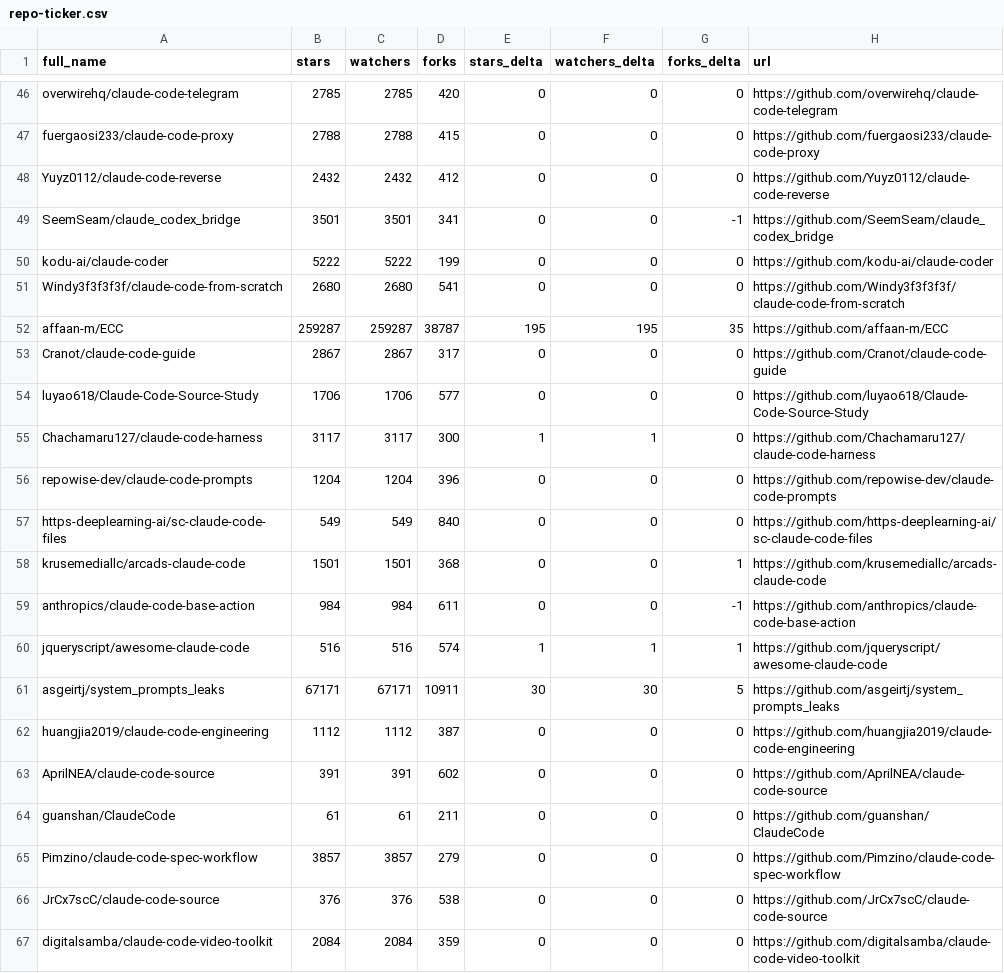
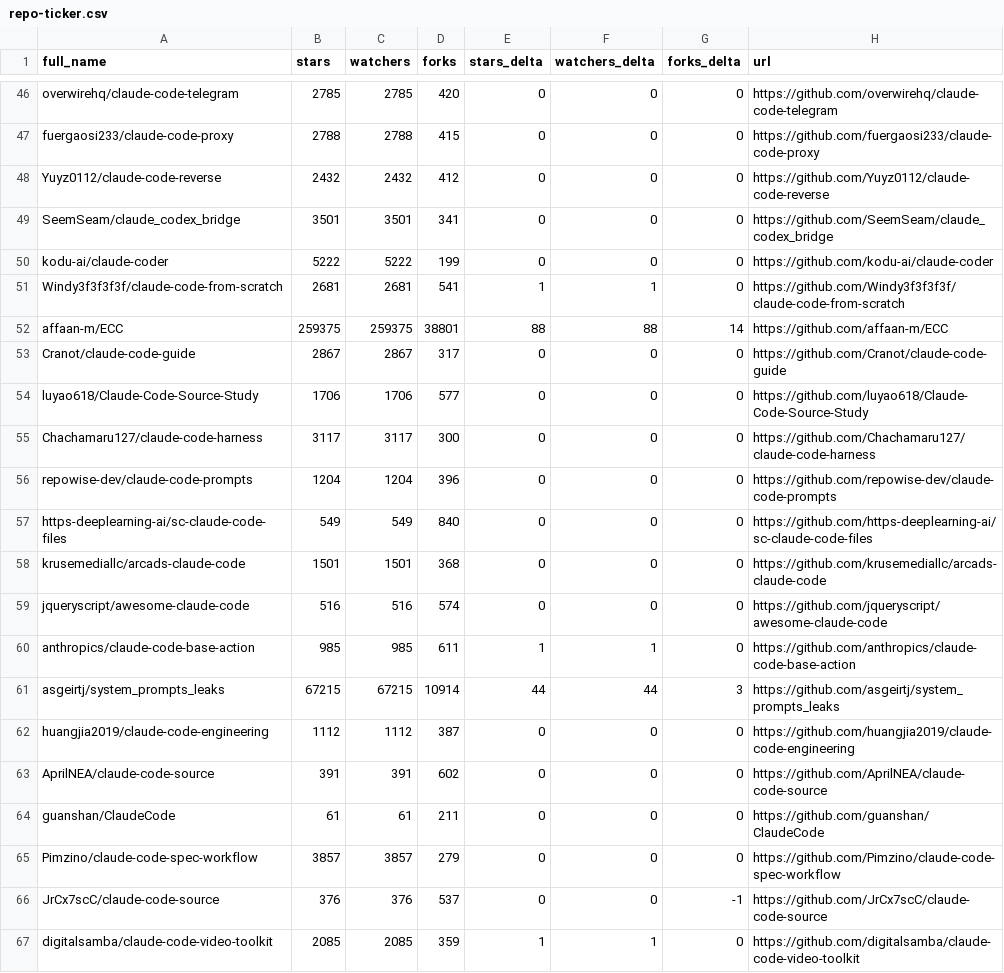
Before and after one commit to bryansayler/awesome-claude-code, a CSV file: data/repo-ticker.csv, drawn as a sheet; only a part is shown, gaps mark what is left out; the diff covers the shown part only.

```diff
--- a/data/repo-ticker.csv
+++ b/data/repo-ticker.csv
@@ -48,15 +48,15 @@ fuergaosi233/claude-code-proxy,2788,2788,415,0,0,0,https://github.com/fuergaosi2
 Yuyz0112/claude-code-reverse,2432,2432,412,0,0,0,https://github.com/Yuyz0112/claude-code-reverse
-SeemSeam/claude_codex_bridge,3501,3501,341,0,0,-1,https://github.com/SeemSeam/claude_codex_bridge
+SeemSeam/claude_codex_bridge,3501,3501,341,0,0,0,https://github.com/SeemSeam/claude_codex_bridge
 kodu-ai/claude-coder,5222,5222,199,0,0,0,https://github.com/kodu-ai/claude-coder
-Windy3f3f3f3f/claude-code-from-scratch,2680,2680,541,0,0,0,https://github.com/Windy3f3f3f3f/claude-code-from-scratch
-affaan-m/ECC,259287,259287,38787,195,195,35,https://github.com/affaan-m/ECC
+Windy3f3f3f3f/claude-code-from-scratch,2681,2681,541,1,1,0,https://github.com/Windy3f3f3f3f/claude-code-from-scratch
+affaan-m/ECC,259375,259375,38801,88,88,14,https://github.com/affaan-m/ECC
 Cranot/claude-code-guide,2867,2867,317,0,0,0,https://github.com/Cranot/claude-code-guide
 luyao618/Claude-Code-Source-Study,1706,1706,577,0,0,0,https://github.com/luyao618/Claude-Code-Source-Study
-Chachamaru127/claude-code-harness,3117,3117,300,1,1,0,https://github.com/Chachamaru127/claude-code-harness
+Chachamaru127/claude-code-harness,3117,3117,300,0,0,0,https://github.com/Chachamaru127/claude-code-harness
 repowise-dev/claude-code-prompts,1204,1204,396,0,0,0,https://github.com/repowise-dev/claude-code-prompts
 https-deeplearning-ai/sc-claude-code-files,549,549,840,0,0,0,https://github.com/https-deeplearning-ai/sc-claude-code-files
-krusemediallc/arcads-claude-code,1501,1501,368,0,0,1,https://github.com/krusemediallc/arcads-claude-code
-anthropics/claude-code-base-action,984,984,611,0,0,-1,https://github.com/anthropics/claude-code-base-action
-jqueryscript/awesome-claude-code,516,516,574,1,1,1,https://github.com/jqueryscript/awesome-claude-code
-asgeirtj/system_prompts_leaks,67171,67171,10911,30,30,5,https://github.com/asgeirtj/system_prompts_leaks
+krusemediallc/arcads-claude-code,1501,1501,368,0,0,0,https://github.com/krusemediallc/arcads-claude-code
+jqueryscript/awesome-claude-code,516,516,574,0,0,0,https://github.com/jqueryscript/awesome-claude-code
+anthropics/claude-code-base-action,985,985,611,1,1,0,https://github.com/anthropics/claude-code-base-action
+asgeirtj/system_prompts_leaks,67215,67215,10914,44,44,3,https://github.com/asgeirtj/system_prompts_leaks
 huangjia2019/claude-code-engineering,1112,1112,387,0,0,0,https://github.com/huangjia2019/claude-code-engineering
@@ -65,3 +65,3 @@ guanshan/ClaudeCode,61,61,211,0,0,0,https://github.com/guanshan/ClaudeCode
 Pimzino/claude-code-spec-workflow,3857,3857,279,0,0,0,https://github.com/Pimzino/claude-code-spec-workflow
-JrCx7scC/claude-code-source,376,376,538,0,0,0,https://github.com/JrCx7scC/claude-code-source
-digitalsamba/claude-code-video-toolkit,2084,2084,359,0,0,0,https://github.com/digitalsamba/claude-code-video-toolkit
+JrCx7scC/claude-code-source,376,376,537,0,0,-1,https://github.com/JrCx7scC/claude-code-source
+digitalsamba/claude-code-video-toolkit,2085,2085,359,1,1,0,https://github.com/digitalsamba/claude-code-video-toolkit
```
Also changed, not shown: 1 added row, 1 removed row and 117 edited cells elsewhere in this file, 2 other files.
